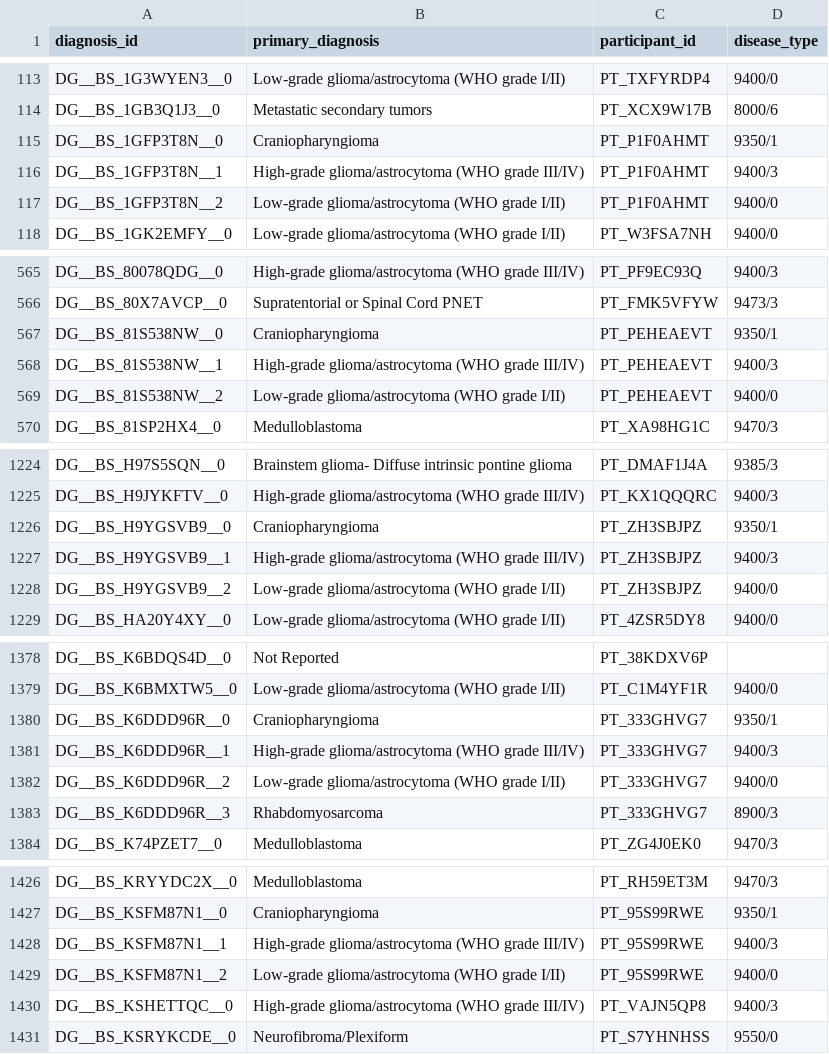
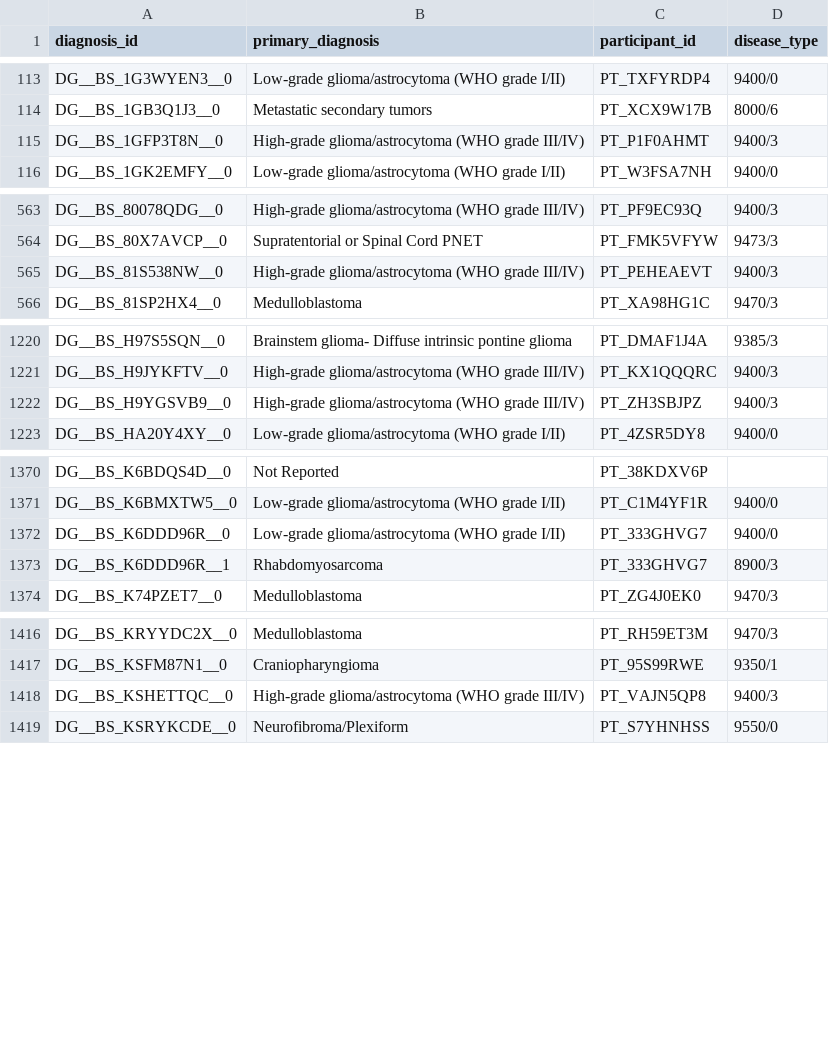
Before and after one commit to d3b-center/d3b-cds-manifest-prep, a CSV file: data/submission_packet/diagnosis.csv, drawn as a sheet; only a part is shown, gaps mark what is left out; the diff covers the shown part only.

Commit message:
🍱 add updated diagnosis and siagnosis-sample mapping files

```diff
--- a/data/submission_packet/diagnosis.csv
+++ b/data/submission_packet/diagnosis.csv
@@ -114,5 +114,3 @@ DG__BS_1G3WYEN3__0,Low-grade glioma/astrocytoma (WHO grade I/II),PT_TXFYRDP4,940
 DG__BS_1GB3Q1J3__0,Metastatic secondary tumors,PT_XCX9W17B,8000/6
-DG__BS_1GFP3T8N__0,Craniopharyngioma,PT_P1F0AHMT,9350/1
-DG__BS_1GFP3T8N__1,High-grade glioma/astrocytoma (WHO grade III/IV),PT_P1F0AHMT,9400/3
-DG__BS_1GFP3T8N__2,Low-grade glioma/astrocytoma (WHO grade I/II),PT_P1F0AHMT,9400/0
+DG__BS_1GFP3T8N__0,High-grade glioma/astrocytoma (WHO grade III/IV),PT_P1F0AHMT,9400/3
 DG__BS_1GK2EMFY__0,Low-grade glioma/astrocytoma (WHO grade I/II),PT_W3FSA7NH,9400/0
@@ -566,5 +564,3 @@ DG__BS_80078QDG__0,High-grade glioma/astrocytoma (WHO grade III/IV),PT_PF9EC93Q,
 DG__BS_80X7AVCP__0,Supratentorial or Spinal Cord PNET,PT_FMK5VFYW,9473/3
-DG__BS_81S538NW__0,Craniopharyngioma,PT_PEHEAEVT,9350/1
-DG__BS_81S538NW__1,High-grade glioma/astrocytoma (WHO grade III/IV),PT_PEHEAEVT,9400/3
-DG__BS_81S538NW__2,Low-grade glioma/astrocytoma (WHO grade I/II),PT_PEHEAEVT,9400/0
+DG__BS_81S538NW__0,High-grade glioma/astrocytoma (WHO grade III/IV),PT_PEHEAEVT,9400/3
 DG__BS_81SP2HX4__0,Medulloblastoma,PT_XA98HG1C,9470/3
@@ -1225,5 +1221,3 @@ DG__BS_H97S5SQN__0,Brainstem glioma- Diffuse intrinsic pontine glioma,PT_DMAF1J4
 DG__BS_H9JYKFTV__0,High-grade glioma/astrocytoma (WHO grade III/IV),PT_KX1QQQRC,9400/3
-DG__BS_H9YGSVB9__0,Craniopharyngioma,PT_ZH3SBJPZ,9350/1
-DG__BS_H9YGSVB9__1,High-grade glioma/astrocytoma (WHO grade III/IV),PT_ZH3SBJPZ,9400/3
-DG__BS_H9YGSVB9__2,Low-grade glioma/astrocytoma (WHO grade I/II),PT_ZH3SBJPZ,9400/0
+DG__BS_H9YGSVB9__0,High-grade glioma/astrocytoma (WHO grade III/IV),PT_ZH3SBJPZ,9400/3
 DG__BS_HA20Y4XY__0,Low-grade glioma/astrocytoma (WHO grade I/II),PT_4ZSR5DY8,9400/0
@@ -1379,6 +1371,4 @@ DG__BS_K6BDQS4D__0,Not Reported,PT_38KDXV6P,
 DG__BS_K6BMXTW5__0,Low-grade glioma/astrocytoma (WHO grade I/II),PT_C1M4YF1R,9400/0
-DG__BS_K6DDD96R__0,Craniopharyngioma,PT_333GHVG7,9350/1
-DG__BS_K6DDD96R__1,High-grade glioma/astrocytoma (WHO grade III/IV),PT_333GHVG7,9400/3
-DG__BS_K6DDD96R__2,Low-grade glioma/astrocytoma (WHO grade I/II),PT_333GHVG7,9400/0
-DG__BS_K6DDD96R__3,Rhabdomyosarcoma,PT_333GHVG7,8900/3
+DG__BS_K6DDD96R__0,Low-grade glioma/astrocytoma (WHO grade I/II),PT_333GHVG7,9400/0
+DG__BS_K6DDD96R__1,Rhabdomyosarcoma,PT_333GHVG7,8900/3
 DG__BS_K74PZET7__0,Medulloblastoma,PT_ZG4J0EK0,9470/3
@@ -1427,4 +1417,2 @@ DG__BS_KRYYDC2X__0,Medulloblastoma,PT_RH59ET3M,9470/3
 DG__BS_KSFM87N1__0,Craniopharyngioma,PT_95S99RWE,9350/1
-DG__BS_KSFM87N1__1,High-grade glioma/astrocytoma (WHO grade III/IV),PT_95S99RWE,9400/3
-DG__BS_KSFM87N1__2,Low-grade glioma/astrocytoma (WHO grade I/II),PT_95S99RWE,9400/0
 DG__BS_KSHETTQC__0,High-grade glioma/astrocytoma (WHO grade III/IV),PT_VAJN5QP8,9400/3
```
Also changed, not shown: 9 removed rows and 8 edited cells elsewhere in this file, data/submission_packet/diagnosis_sample_mapping.csv.
